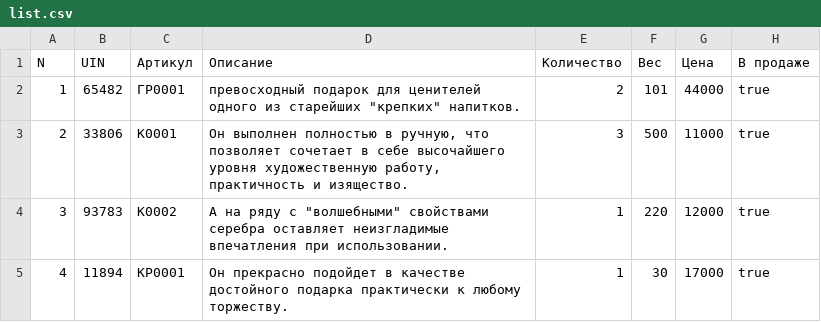
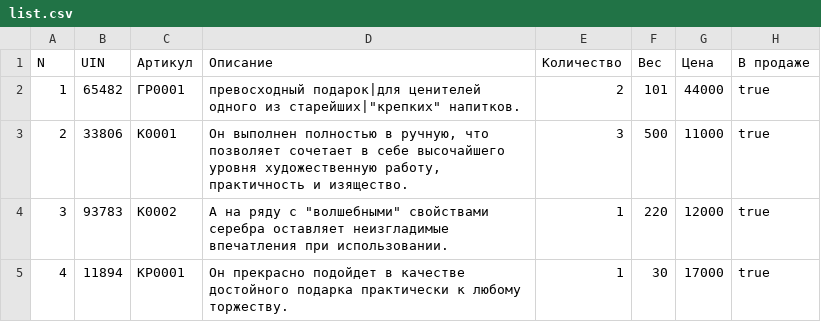
Before and after one commit to microb1001/testsite, a CSV file: list.csv, drawn as a sheet.

```diff
--- a/list.csv
+++ b/list.csv
@@ -1,3 +1,3 @@
 N;UIN;Артикул;Описание;Количество;Вес;Цена;В продаже
-1;65482;ГР0001;"превосходный подарок для ценителей одного из старейших ""крепких""  напитков. ";2;101;44000;true
+1;65482;ГР0001;"превосходный подарок|для ценителей одного из старейших|""крепких""  напитков. ";2;101;44000;true
 2;33806;К0001;Он выполнен полностью в ручную, что позволяет сочетает в себе высочайшего уровня художественную работу, практичность и изящество.;3;500;11000;true
```
Also changed, not shown: 2 other files.
